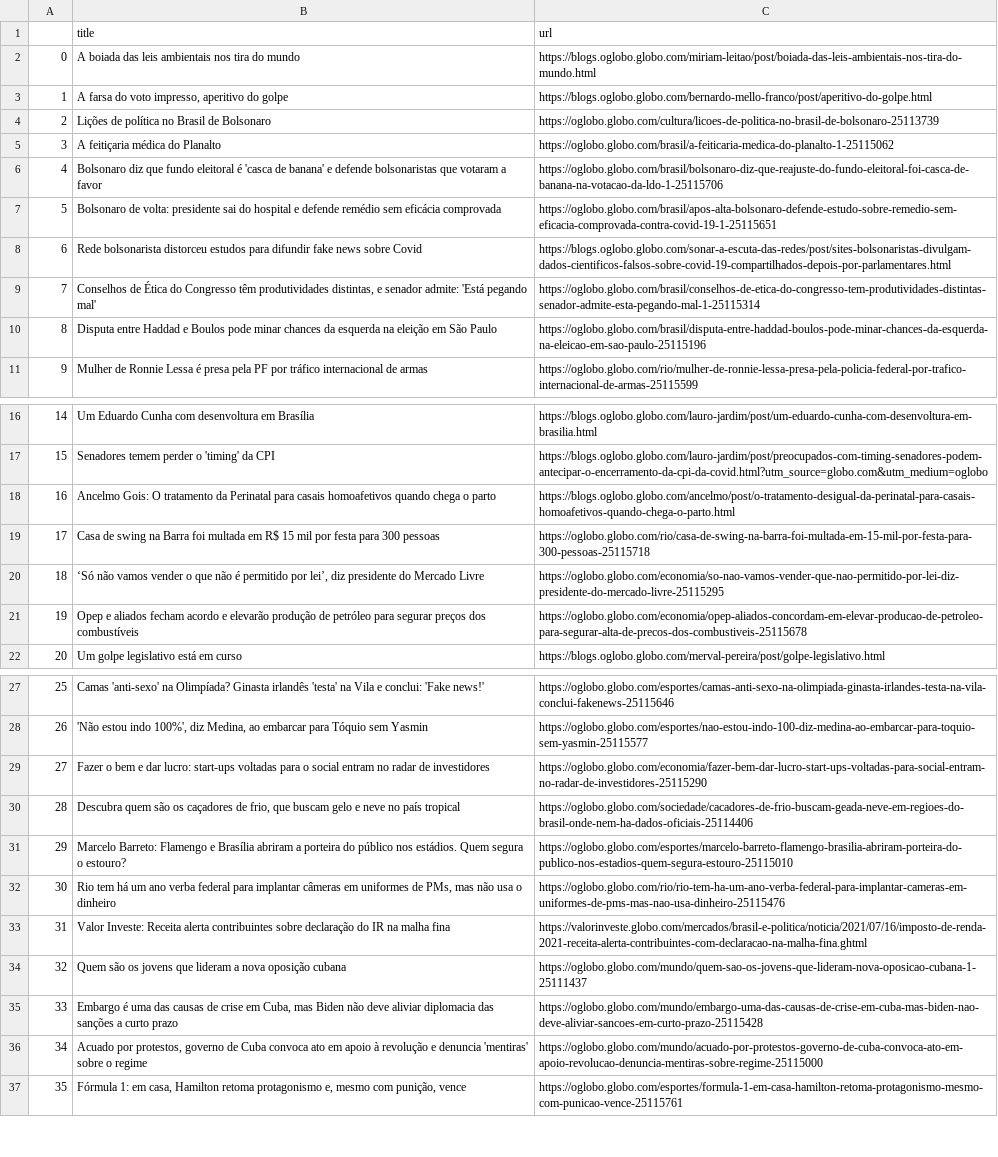
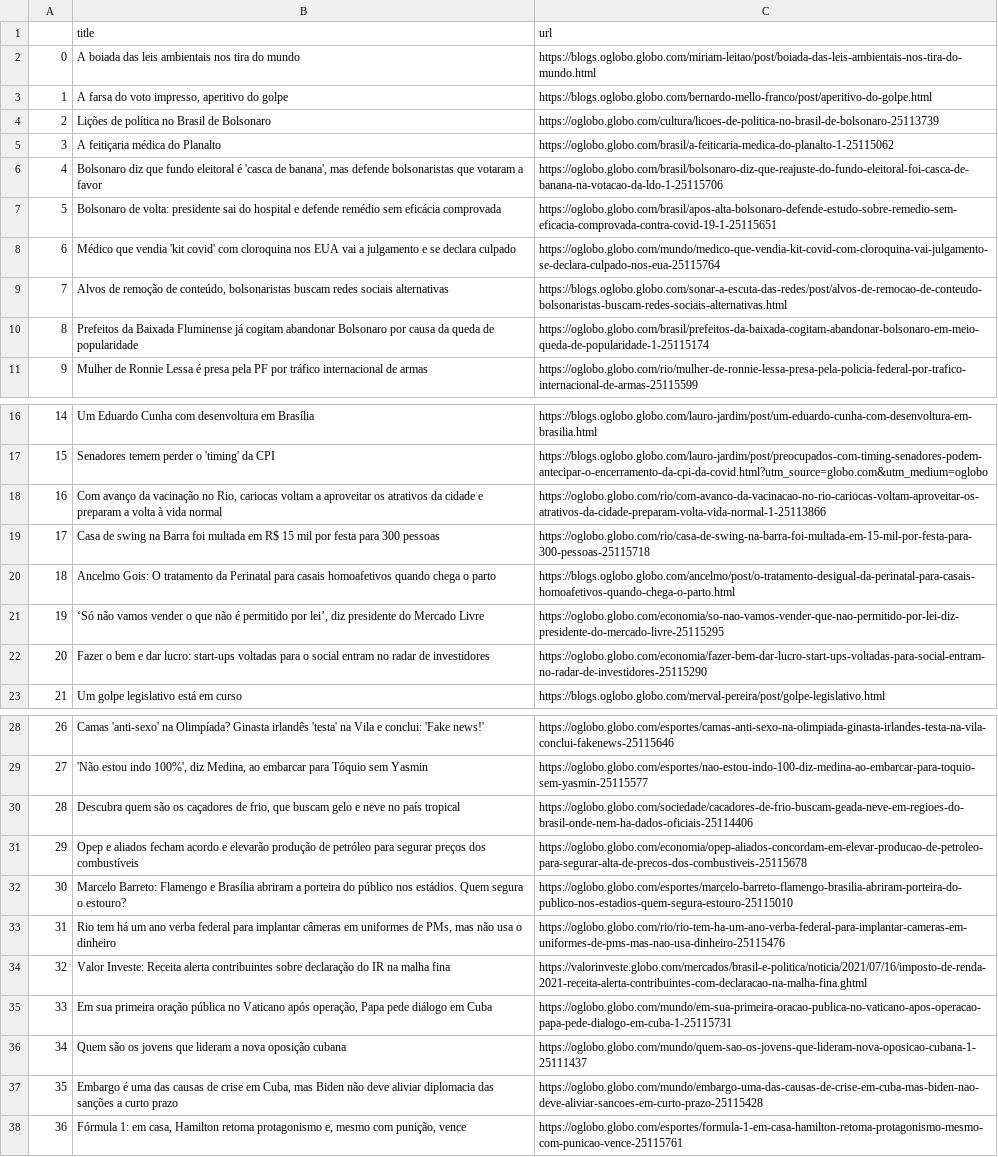
Before and after one commit to belisards/oglobo_headlines, a CSV file: oglobo-headlines.csv, drawn as a sheet; only a part is shown, gaps mark what is left out; removed rows and columns are numbered as before the commit, all else as after; the diff names each change by its address in the sheet, - before the commit and + after, or states it on an @@ line.

```diff
--- a/oglobo-headlines.csv
+++ b/oglobo-headlines.csv
-B6 (title): …'casca de banana' e defende bolsonaristas…
+B6 (title): …'casca de banana', mas defende bolsonaristas…
-row 8: 6 | Rede bolsonarista distorceu estudos para difundir fake news sobre Covid | https://blogs.oglobo.globo.com/sonar-a-escuta-das-redes/post/sites-bolsonaristas-divulgam-dados-cientificos-falsos-sobre-covid-19-compartilhados-depois-por-parlamentares.html
-row 9: 7 | Conselhos de Ética do Congresso têm produtividades distintas, e senador admite: 'Está pegando mal' | https://oglobo.globo.com/brasil/conselhos-de-etica-do-congresso-tem-produtividades-distintas-senador-admite-esta-pegando-mal-1-25115314
-row 10: 8 | Disputa entre Haddad e Boulos pode minar chances da esquerda na eleição em São Paulo | https://oglobo.globo.com/brasil/disputa-entre-haddad-boulos-pode-minar-chances-da-esquerda-na-eleicao-em-sao-paulo-25115196
+row 8: 6 | Médico que vendia 'kit covid' com cloroquina nos EUA vai a julgamento e se declara culpado | https://oglobo.globo.com/mundo/medico-que-vendia-kit-covid-com-cloroquina-vai-julgamento-se-declara-culpado-nos-eua-25115764
+row 9: 7 | Alvos de remoção de conteúdo, bolsonaristas buscam redes sociais alternativas | https://blogs.oglobo.globo.com/sonar-a-escuta-das-redes/post/alvos-de-remocao-de-conteudo-bolsonaristas-buscam-redes-sociais-alternativas.html
+row 10: 8 | Prefeitos da Baixada Fluminense já cogitam abandonar Bolsonaro por causa da queda de popularidade | https://oglobo.globo.com/brasil/prefeitos-da-baixada-cogitam-abandonar-bolsonaro-em-meio-queda-de-popularidade-1-25115174
+row 18: 16 | Com avanço da vacinação no Rio, cariocas voltam a aproveitar os atrativos da cidade e preparam a volta à vida normal | https://oglobo.globo.com/rio/com-avanco-da-vacinacao-no-rio-cariocas-voltam-aproveitar-os-atrativos-da-cidade-preparam-volta-vida-normal-1-25113866
@@ column A renumbered from row 20 down @@
@@ row 29 moved to row 22: 20 @@
@@ row 21 moved to row 31: 29 @@
+row 35: 33 | Em sua primeira oração pública no Vaticano após operação, Papa pede diálogo em Cuba | https://oglobo.globo.com/mundo/em-sua-primeira-oracao-publica-no-vaticano-apos-operacao-papa-pede-dialogo-em-cuba-1-25115731
-row 36: 34 | Acuado por protestos, governo de Cuba convoca ato em apoio à revolução e denuncia 'mentiras' sobre o regime | https://oglobo.globo.com/mundo/acuado-por-protestos-governo-de-cuba-convoca-ato-em-apoio-revolucao-denuncia-mentiras-sobre-regime-25115000
```
